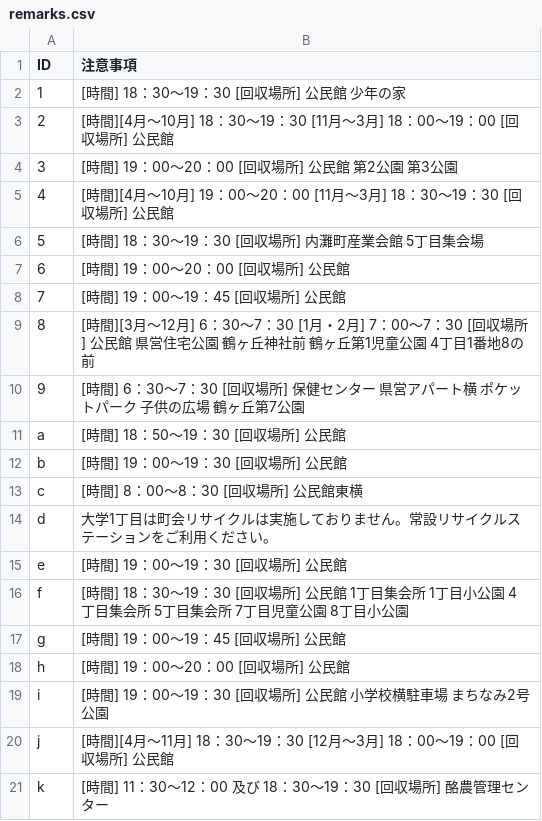
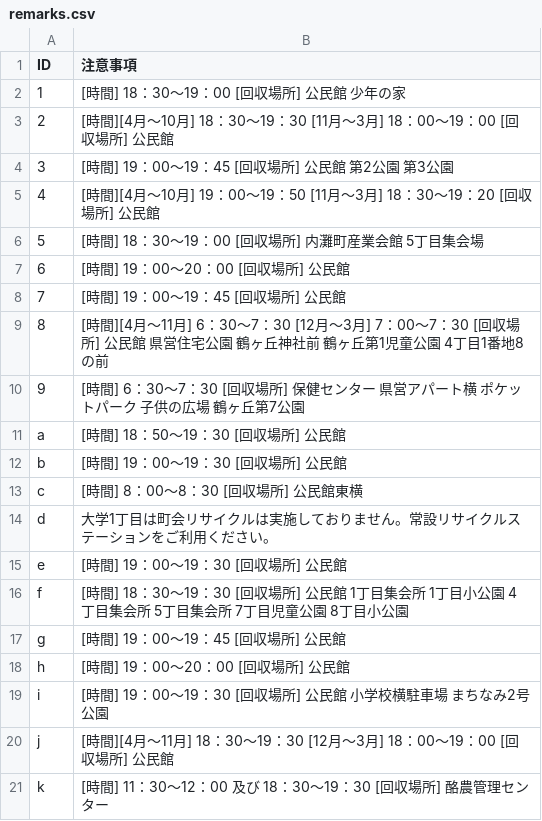
Before and after one commit to uchinada5374/5374, a CSV file: data/remarks.csv, drawn as a sheet.

Commit message:
Update remarks.csv

```diff
--- a/data/remarks.csv
+++ b/data/remarks.csv
@@ -1,10 +1,10 @@
 ID,注意事項
-1,[時間] 18：30～19：30 [回収場所] 公民館 少年の家
+1,[時間] 18：30～19：00 [回収場所] 公民館 少年の家
 2,[時間][4月～10月] 18：30～19：30 [11月～3月] 18：00～19：00 [回収場所] 公民館
-3,[時間] 19：00～20：00 [回収場所] 公民館 第2公園 第3公園
-4,[時間][4月～10月] 19：00～20：00 [11月～3月] 18：30～19：30 [回収場所] 公民館
-5,[時間] 18：30～19：30 [回収場所] 内灘町産業会館 5丁目集会場
+3,[時間] 19：00～19：45 [回収場所] 公民館 第2公園 第3公園
+4,[時間][4月～10月] 19：00～19：50 [11月～3月] 18：30～19：20 [回収場所] 公民館
+5,[時間] 18：30～19：00 [回収場所] 内灘町産業会館 5丁目集会場
 6,[時間] 19：00～20：00 [回収場所] 公民館
 7,[時間] 19：00～19：45 [回収場所] 公民館
-8,[時間][3月～12月] 6：30～7：30 [1月・2月] 7：00～7：30 [回収場所] 公民館 県営住宅公園 鶴ヶ丘神社前 鶴ヶ丘第1児童公園 4丁目1番地8の前
+8,[時間][4月～11月] 6：30～7：30 [12月〜3月] 7：00～7：30 [回収場所] 公民館 県営住宅公園 鶴ヶ丘神社前 鶴ヶ丘第1児童公園 4丁目1番地8の前
 9,[時間] 6：30～7：30 [回収場所] 保健センター 県営アパート横 ポケットパーク 子供の広場 鶴ヶ丘第7公園
```
